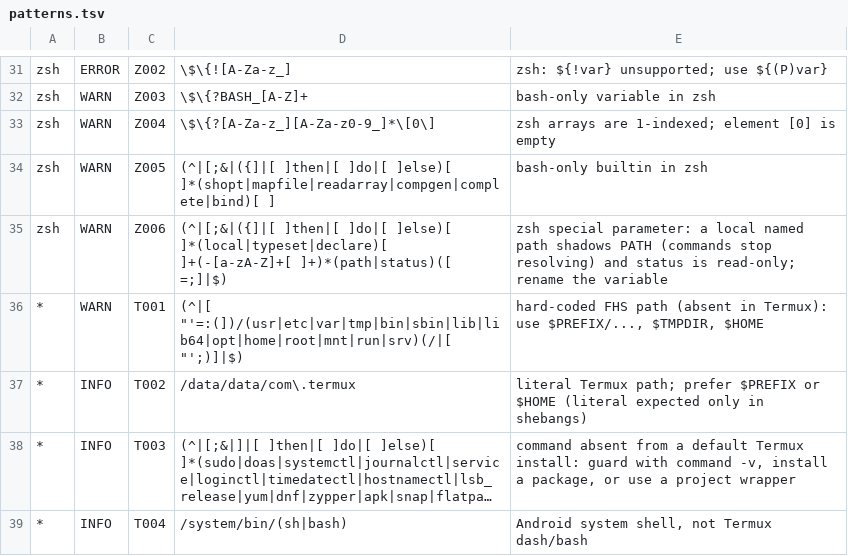
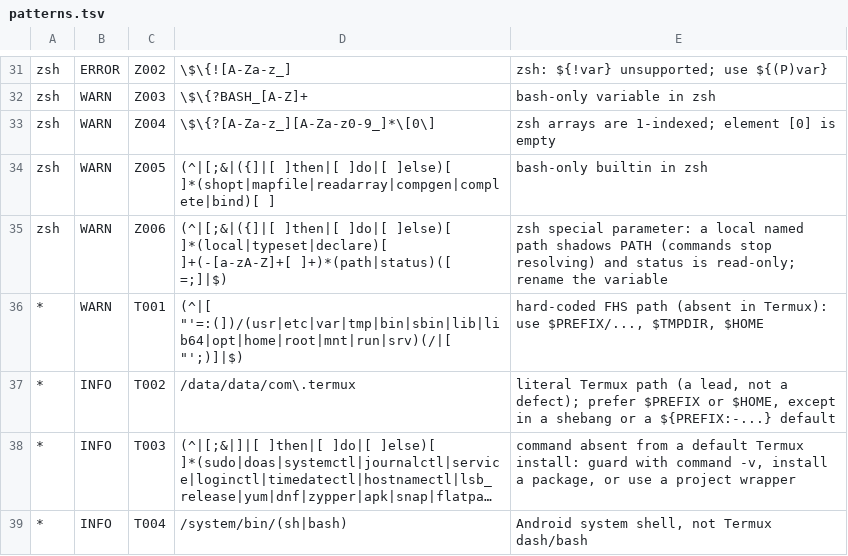
Before and after one commit to seclususs/muxrc, a TSV file: .agents/skills/termux-scripting/scripts/patterns.tsv, drawn as a sheet; only a part is shown, gaps mark what is left out; long unchanged cells end in …; the diff names each change by its address in the sheet, - before the commit and + after, or states it on an @@ line.

Commit message:
Refine evidence and intent standards across agents

```diff
--- a/.agents/skills/termux-scripting/scripts/patterns.tsv
+++ b/.agents/skills/termux-scripting/scripts/patterns.tsv
-E37: literal Termux path; prefer $PREFIX or $HOME (literal expected only in shebangs)
+E37: literal Termux path (a lead, not a defect); prefer $PREFIX or $HOME, except in a shebang or a ${PREFIX:-...} default
```
Also changed, not shown: 19 other files.
